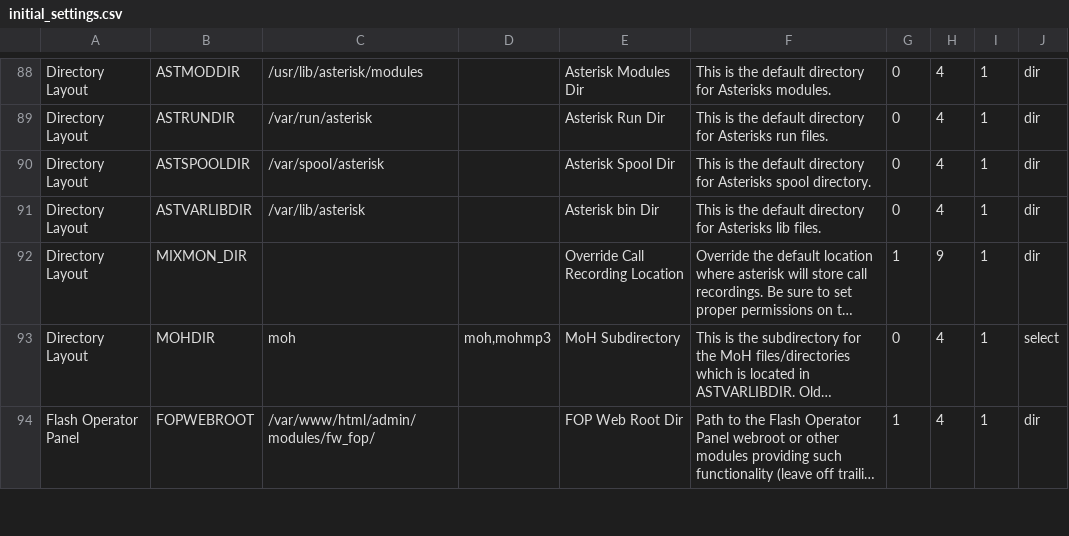
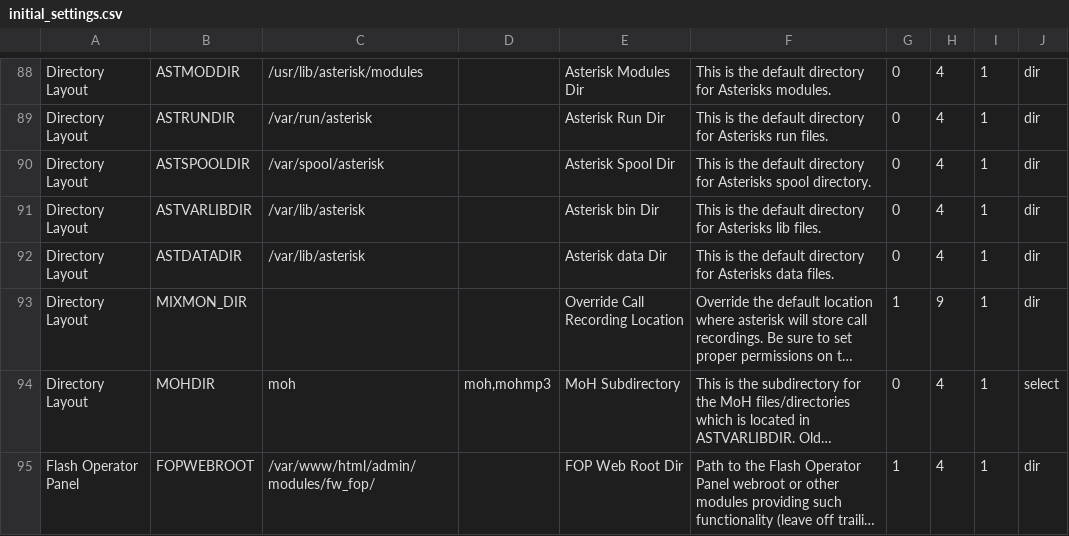
Before and after one commit to IssabelFoundation/issabelPBX, a CSV file: framework/initial_settings.csv, drawn as a sheet; only a part is shown, gaps mark what is left out; long unchanged cells end in …; the diff names each change by its address in the sheet, - before the commit and + after, or states it on an @@ line.

Commit message:
Add ASTDATADIR initial setting

```diff
--- a/framework/initial_settings.csv
+++ b/framework/initial_settings.csv
+row 92: Directory Layout | ASTDATADIR | /var/lib/asterisk |  | Asterisk data Dir | This is the default directory for Asterisks data files. | 0 | 4 | 1 | dir
```
